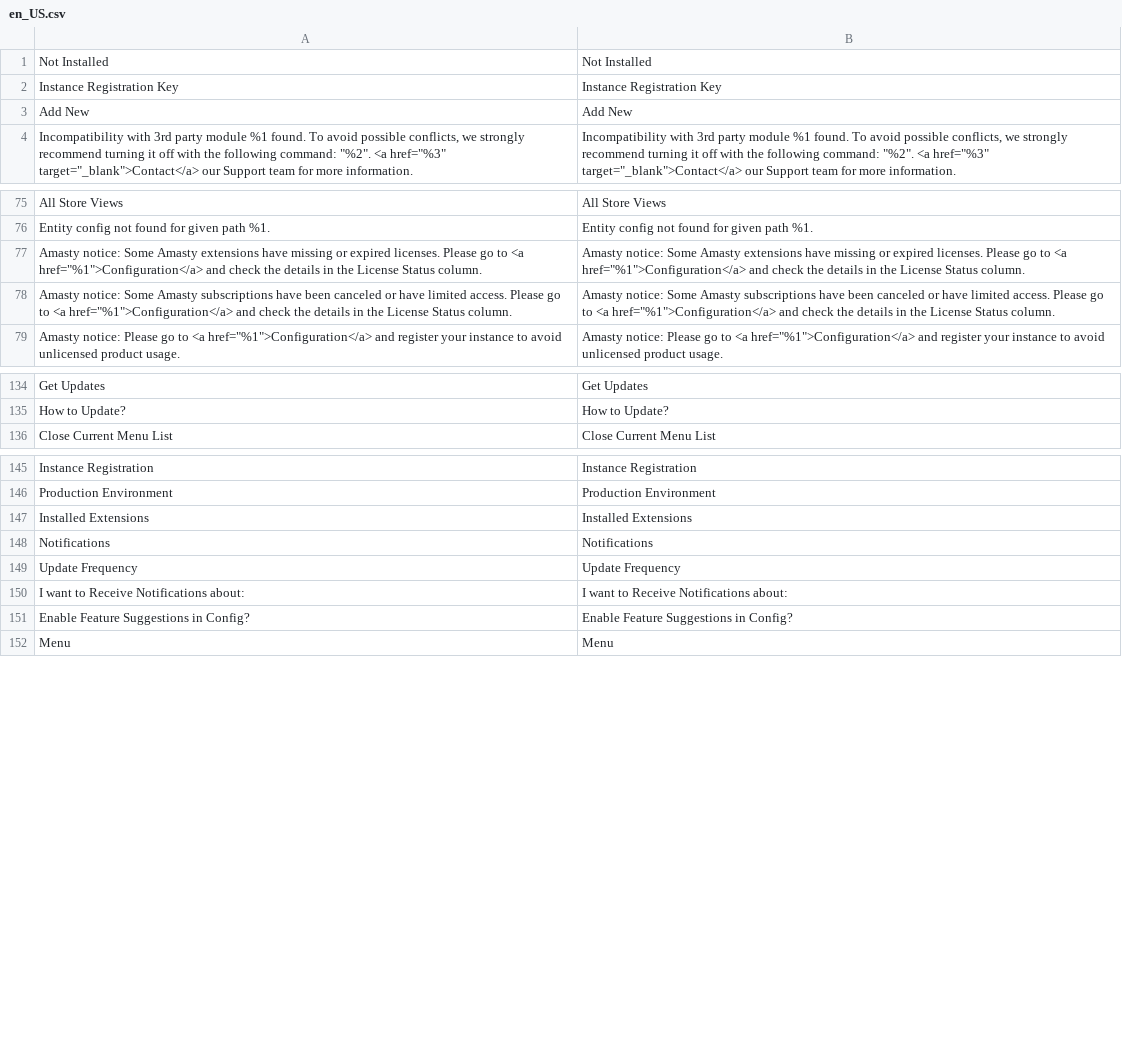
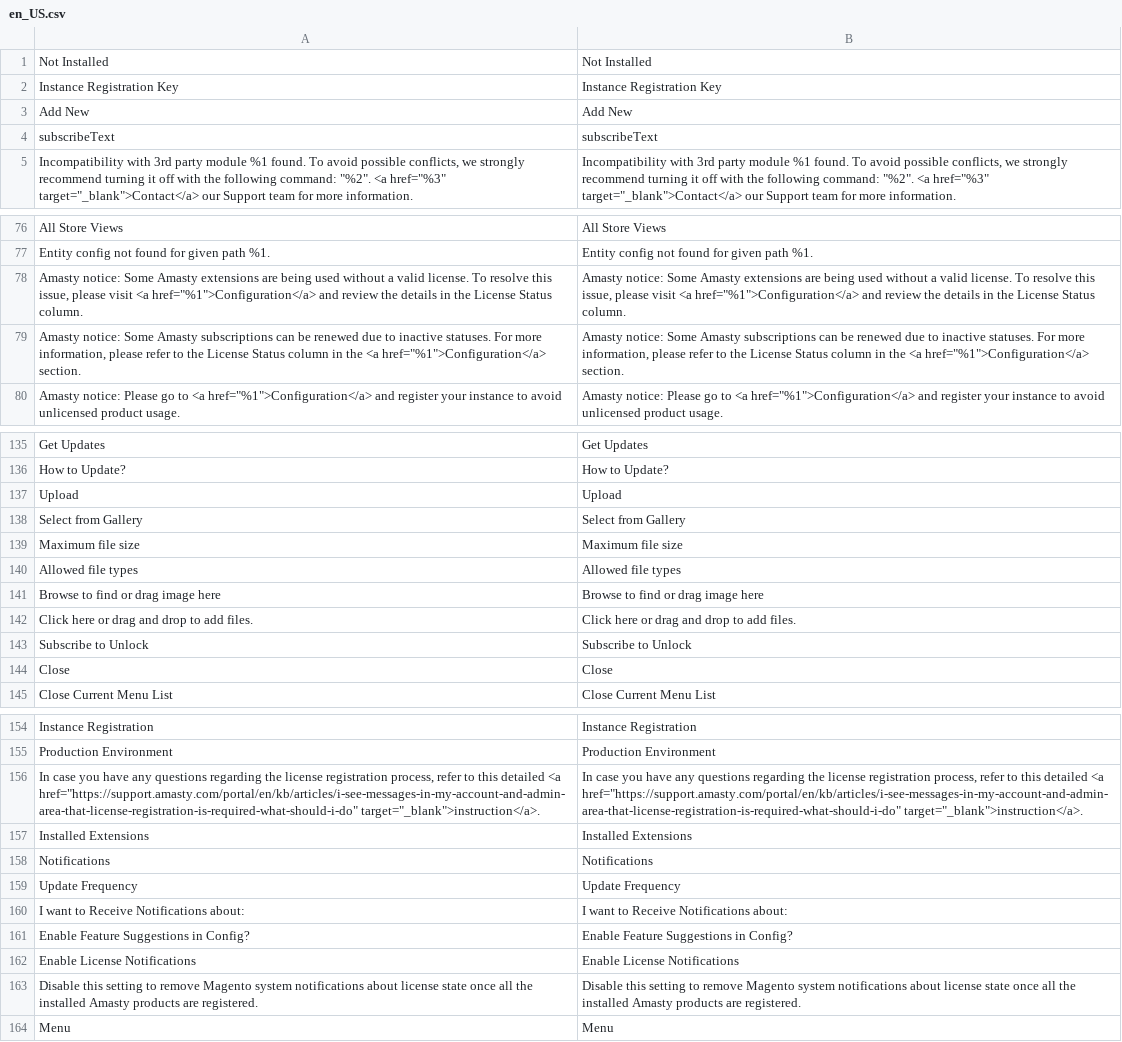
Before and after one commit to Joshua29LK/P16-gld, a CSV file: app/code/Amasty/Base/i18n/en_US.csv, drawn as a sheet; only a part is shown, gaps mark what is left out; addresses are those after the commit; the diff names each change by its address in the sheet, - before the commit and + after, or states it on an @@ line.

Commit message:
Update Amasty_Shiprestriction to 2.11.0

```diff
--- a/app/code/Amasty/Base/i18n/en_US.csv
+++ b/app/code/Amasty/Base/i18n/en_US.csv
+row 4: subscribeText | subscribeText
-A78: …Amasty extensions have missing or expired licenses. Please go to <a href="%1">Configuration</a> and check the details…
+A78: …Amasty extensions are being used without a valid license. To resolve this issue, please visit <a href="%1">Configuration</a> and review the details…
-B78: …Amasty extensions have missing or expired licenses. Please go to <a href="%1">Configuration</a> and check the details…
+B78: …Amasty extensions are being used without a valid license. To resolve this issue, please visit <a href="%1">Configuration</a> and review the details…
-A79: …Amasty subscriptions have been canceled or have limited access. Please go to <a href="%1">Configuration</a> and check the details in the License Status column.
+A79: …Amasty subscriptions can be renewed due to inactive statuses. For more information, please refer to the License Status column in the <a href="%1">Configuration</a> section.
-B79: …Amasty subscriptions have been canceled or have limited access. Please go to <a href="%1">Configuration</a> and check the details in the License Status column.
+B79: …Amasty subscriptions can be renewed due to inactive statuses. For more information, please refer to the License Status column in the <a href="%1">Configuration</a> section.
+row 137: Upload | Upload
+row 138: Select from Gallery | Select from Gallery
+row 139: Maximum file size | Maximum file size
+row 140: Allowed file types | Allowed file types
+row 141: Browse to find or drag image here | Browse to find or drag image here
+row 142: Click here or drag and drop to add files. | Click here or drag and drop to add files.
+row 143: Subscribe to Unlock | Subscribe to Unlock
+row 144: Close | Close
+row 156: In case you have any questions regarding the license registration process, refer to this detailed <a href="https://support.amasty.com/portal/en/kb/articles/i-see-messages-in-my-account-and-admin-area-that-license-registration-is-required-what-should-i-do" target="_blank">instruction</a>. | In case you have any questions regarding the license registration process, refer to this detailed <a href="https://support.amasty.com/portal/en/kb/articles/i-see-messages-in-my-account-and-admin-area-that-license-registration-is-required-what-should-i-do" target="_blank">instruction</a>.
+row 162: Enable License Notifications | Enable License Notifications
+row 163: Disable this setting to remove Magento system notifications about license state once all the installed Amasty products are registered. | Disable this setting to remove Magento system notifications about license state once all the installed Amasty products are registered.
```
Also changed, not shown: app/code/Amasty/Shiprestriction/i18n/en_US.csv, 55 other files.
